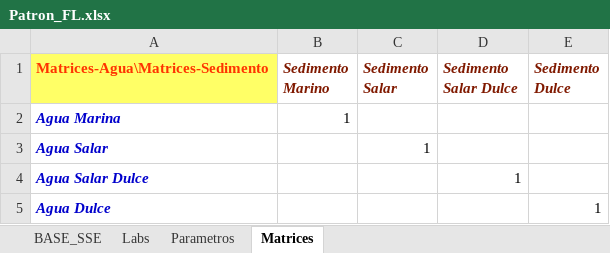
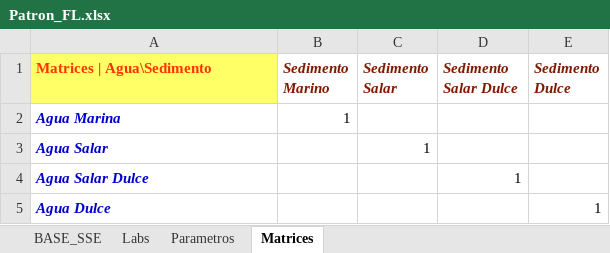
Before and after one commit to dpineiden/gestion_docs, an Excel workbook: Oficial/Patron_FL.xlsx, sheet Matrices, drawn as a sheet; values as stored, in another font and other column widths than the file's, no borders; the diff names each change by its address in the sheet, - before the commit and + after, or states it on an @@ line.

```diff
--- a/Oficial/Patron_FL.xlsx (sheet Matrices)
+++ b/Oficial/Patron_FL.xlsx (sheet Matrices)
-A1: Matrices-Agua\Matrices-Sedimento
+A1: Matrices | Agua\Sedimento
```
Also changed, not shown: sheet BASE_SSE, formulas that keep their value, 15 other files.
